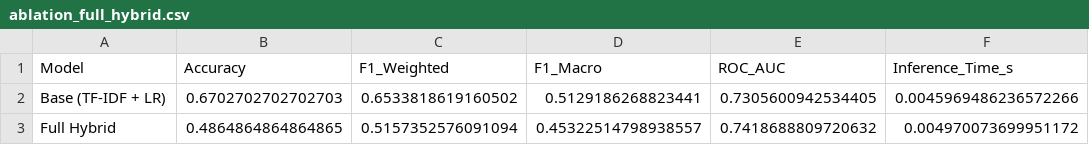
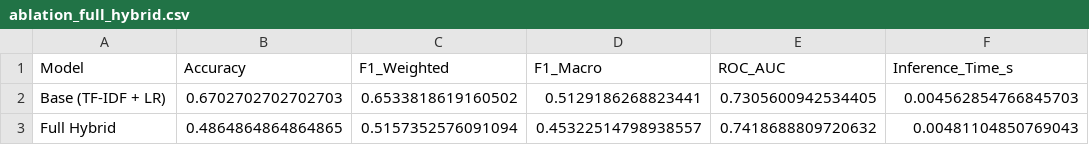
Before and after one commit to claraheng/sc4021-information-retrieval, a CSV file: data/output/ablation_full_hybrid.csv, drawn as a sheet.

Commit message:
Updated output files

```diff
--- a/data/output/ablation_full_hybrid.csv
+++ b/data/output/ablation_full_hybrid.csv
@@ -1,3 +1,3 @@
 Model,Accuracy,F1_Weighted,F1_Macro,ROC_AUC,Inference_Time_s
-Base (TF-IDF + LR),0.6702702702702703,0.6533818619160502,0.5129186268823441,0.7305600942534405,0.0045969486236572266
-Full Hybrid,0.4864864864864865,0.5157352576091094,0.45322514798938557,0.7418688809720632,0.004970073699951172
+Base (TF-IDF + LR),0.6702702702702703,0.6533818619160502,0.5129186268823441,0.7305600942534405,0.004562854766845703
+Full Hybrid,0.4864864864864865,0.5157352576091094,0.45322514798938557,0.7418688809720632,0.00481104850769043
```
Also changed, not shown: data/output/ablation_calibration.csv, data/output/ablation_ensemble.csv, 11 other files.
